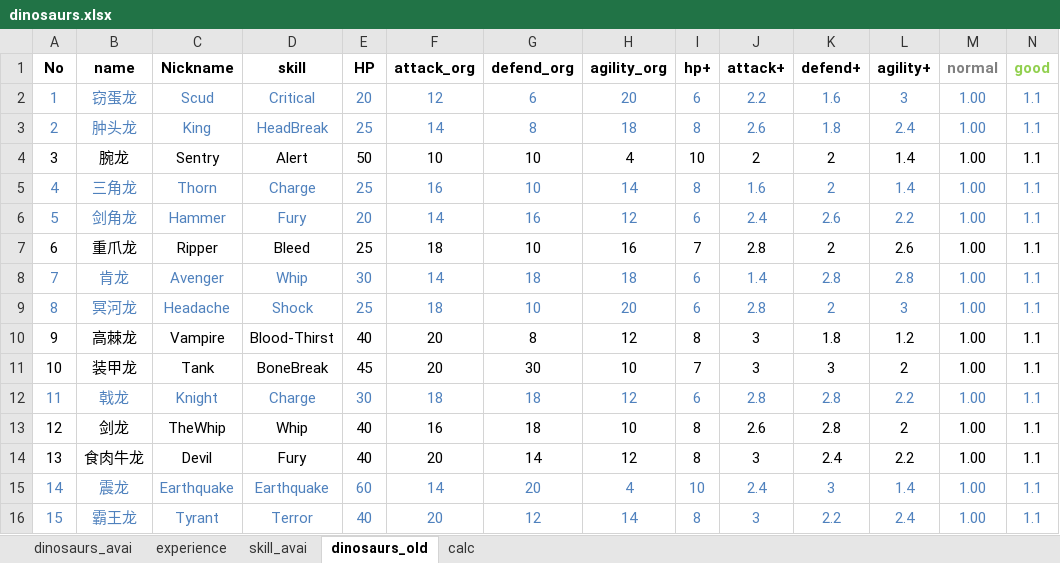
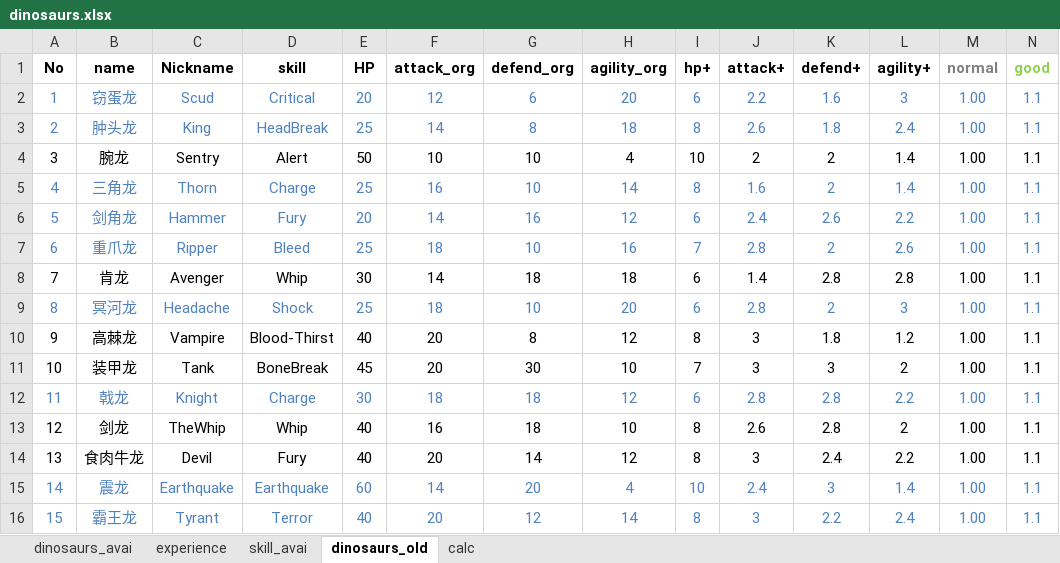
Before and after one commit to gaofeiii/Dino.game-server, an Excel workbook: const/dinosaurs.xlsx, sheet dinosaurs_old, drawn as a sheet; only a part is shown; values as stored, in another font and other column widths than the file's, no borders; the diff covers the shown part only; the diff names each change by its address in the sheet, - before the commit and + after, or states it on an @@ line.

```diff
--- a/const/dinosaurs.xlsx (sheet dinosaurs_old)
+++ b/const/dinosaurs.xlsx (sheet dinosaurs_old)
-A7:N7 text colour: black
+A7:N7 text colour: #4F81BD
-A8:N8 text colour: #4F81BD
+A8:N8 text colour: black
```
Also changed, not shown: cell formats elsewhere in this sheet, const/technologies.xlsx, 15 other files.
